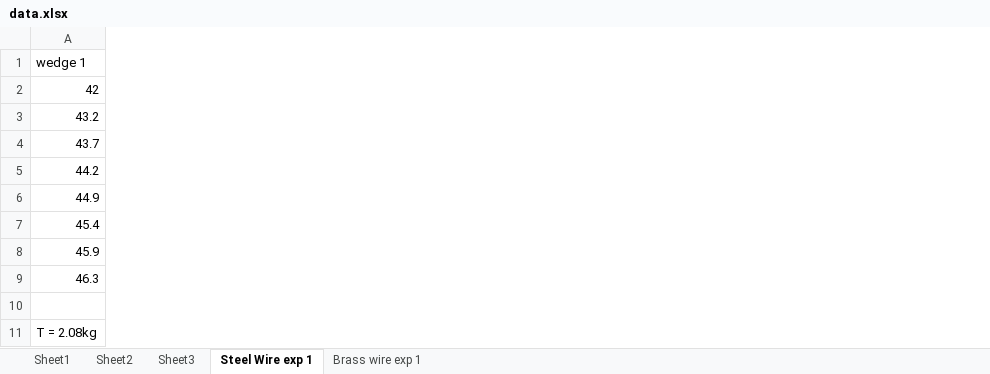
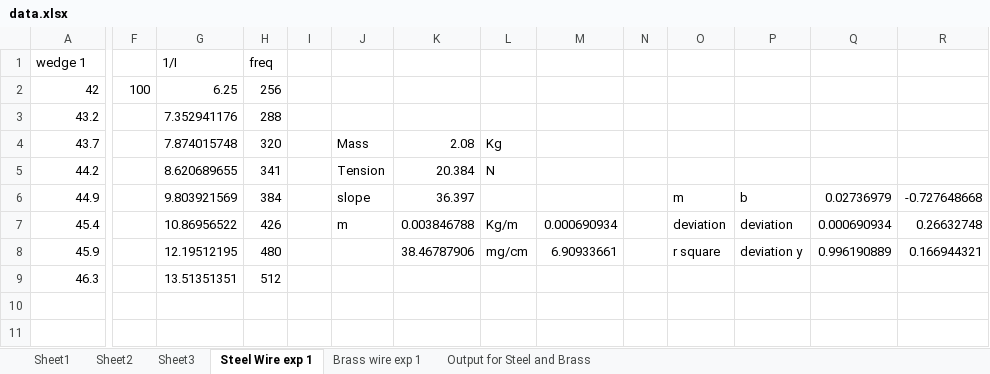
Before and after one commit to toAtulArora/IISER_repo, an Excel workbook: Semester_3/Physics_Practicals/Analysis/Experiment4/Analysis/data.xlsx, sheet Steel Wire exp 1, drawn as a sheet; only a part is shown, gaps mark what is left out; values as stored, in another font and other column widths than the file's, no borders; charts and pictures not drawn; removed rows and columns are numbered as before the commit, all else as after; rows hold the shown columns only; the diff names each change by its address in the sheet, - before the commit and + after, or states it on an @@ line.

```diff
--- a/Semester_3/Physics_Practicals/Analysis/Experiment4/Analysis/data.xlsx (sheet Steel Wire exp 1)
+++ b/Semester_3/Physics_Practicals/Analysis/Experiment4/Analysis/data.xlsx (sheet Steel Wire exp 1)
+sheet tab: Output for Steel and Brass
+column F, row 2: 100
+column G, rows 1-9: 1/I | 6.25 | 7.352941176 | 7.874015748 | 8.620689655 | 9.803921569 | 10.86956522 | 12.19512195 | 13.51351351
+column H, rows 1-9: freq | 256 | 288 | 320 | 341 | 384 | 426 | 480 | 512
+column I, empty
+column J, rows 4-7: Mass | Tension | slope | m
+column K, rows 4-8: 2.08 | 20.384 | 36.397 | 0.003846788 | 38.46787906
+column L, rows 4-8: Kg | N |  | Kg/m | mg/cm
+column M, rows 7-8: 0.000690934 | 6.90933661
+column N, empty
+column O, rows 6-8: m | deviation | r square
+column P, rows 6-8: b | deviation | deviation y
+column Q, rows 6-8: 0.02736979 | 0.000690934 | 0.996190889
+column R, rows 6-8: -0.727648668 | 0.26632748 | 0.166944321
-row 10: (empty)
-row 11: T = 2.08kg
```
Also changed, not shown: sheet Brass wire exp 1, sheet Sheet1, charts or pictures, Semester_3/Physics_Practicals/Analysis/Experiment5/attempt1.xlsx, 42 other files.
